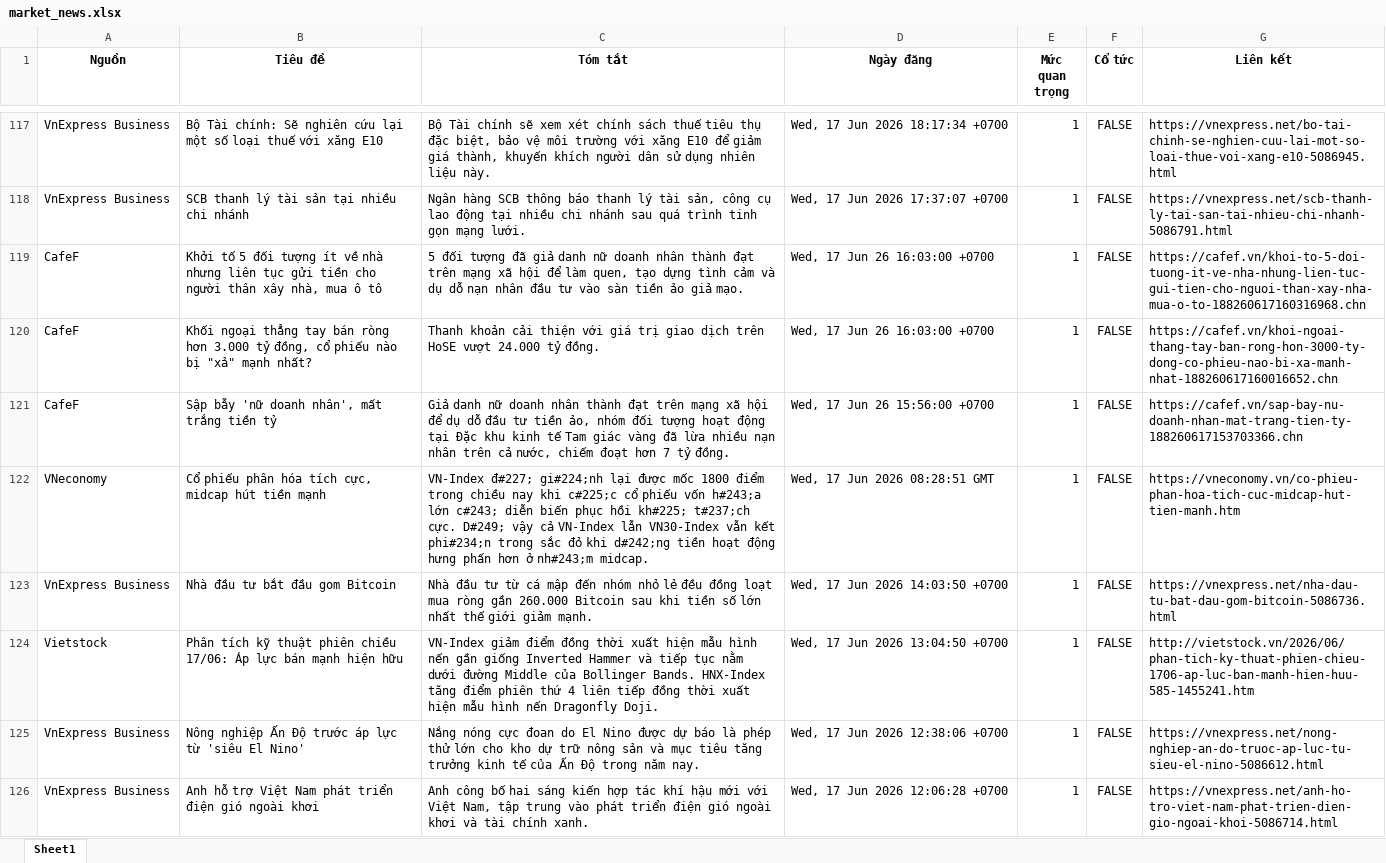
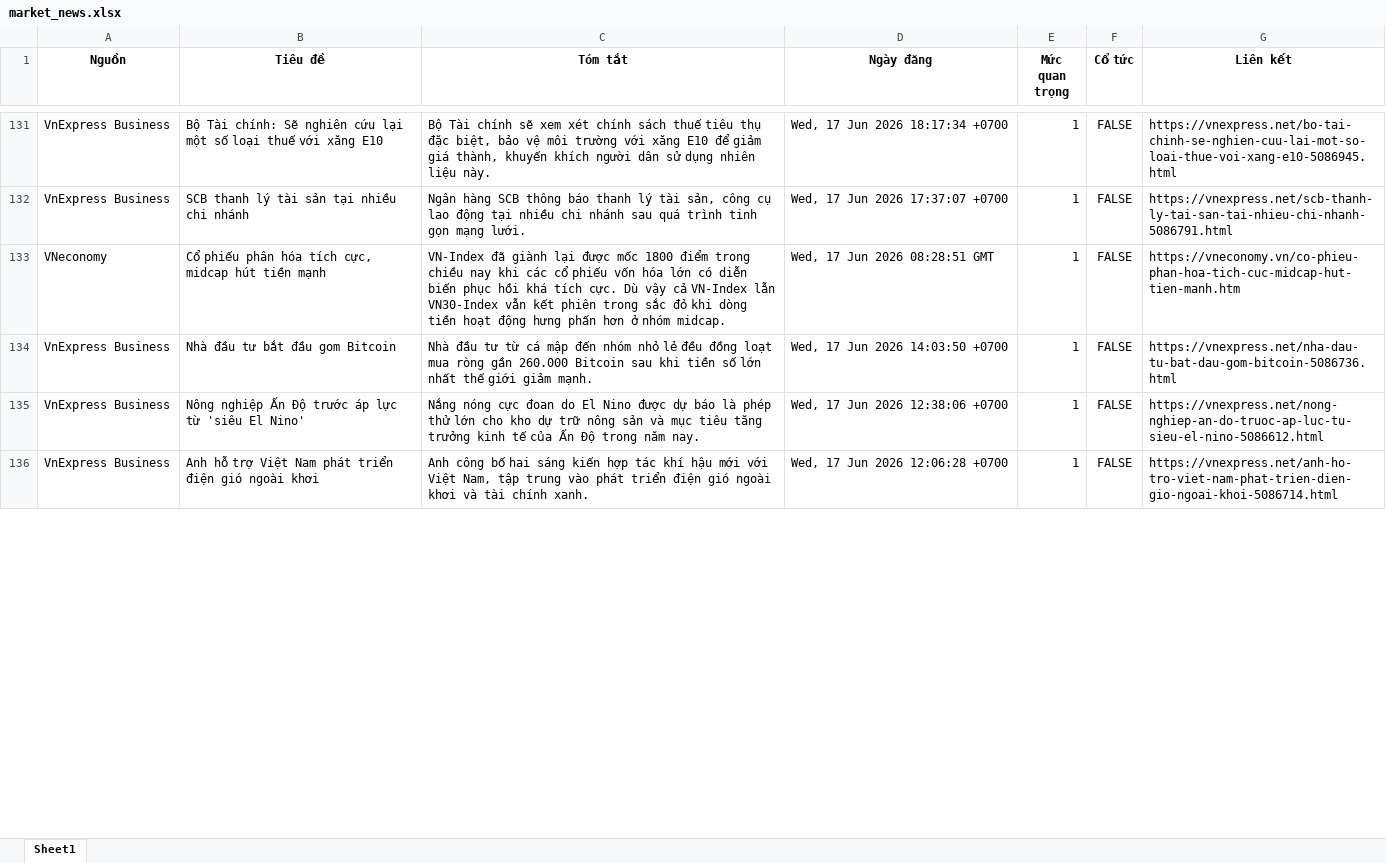
Before and after one commit to Ngoduc1110/ND, an Excel workbook: NEWS/market_news.xlsx, sheet Sheet1, drawn as a sheet; only a part is shown, gaps mark what is left out; values as stored, in another font and other column widths than the file's, no borders; removed rows and columns are numbered as before the commit, all else as after; the diff covers the shown part only; the diff names each change by its address in the sheet, - before the commit and + after, or states it on an @@ line.

```diff
--- a/NEWS/market_news.xlsx (sheet Sheet1)
+++ b/NEWS/market_news.xlsx (sheet Sheet1)
-row 119: CafeF | Khởi tố 5 đối tượng ít về nhà nhưng liên tục gửi tiền cho người thân xây nhà, mua ô tô | 5 đối tượng đã giả danh nữ doanh nhân thành đạt trên mạng xã hội để làm quen, tạo dựng tình cảm và dụ dỗ nạn nhân đầu tư vào sàn tiền ảo giả mạo. | Wed, 17 Jun 26 16:03:00 +0700 | 1 | FALSE | https://cafef.vn/khoi-to-5-doi-tuong-it-ve-nha-nhung-lien-tuc-gui-tien-cho-nguoi-than-xay-nha-mua-o-to-188260617160316968.chn
-row 120: CafeF | Khối ngoại thẳng tay bán ròng hơn 3.000 tỷ đồng, cổ phiếu nào bị "xả" mạnh nhất? | Thanh khoản cải thiện với giá trị giao dịch trên HoSE vượt 24.000 tỷ đồng. | Wed, 17 Jun 26 16:03:00 +0700 | 1 | FALSE | https://cafef.vn/khoi-ngoai-thang-tay-ban-rong-hon-3000-ty-dong-co-phieu-nao-bi-xa-manh-nhat-188260617160016652.chn
-row 121: CafeF | Sập bẫy 'nữ doanh nhân', mất trắng tiền tỷ | Giả danh nữ doanh nhân thành đạt trên mạng xã hội để dụ dỗ đầu tư tiền ảo, nhóm đối tượng hoạt động tại Đặc khu kinh tế Tam giác vàng đã lừa nhiều nạn nhân trên cả nước, chiếm đoạt hơn 7 tỷ đồng. | Wed, 17 Jun 26 15:56:00 +0700 | 1 | FALSE | https://cafef.vn/sap-bay-nu-doanh-nhan-mat-trang-tien-ty-188260617153703366.chn
-C133 (Tóm tắt): VN-Index đ#227; gi#224;nh lại được mốc 1800 điểm trong chiều nay khi c#225;c cổ phiếu vốn h#243;a lớn c#243; diễn biến phục hồi kh#225; t#237;ch cực. D#249; vậy cả VN-Index lẫn VN30-Index vẫn kết phi#234;n trong sắc đỏ khi d#242;ng tiền hoạt động hưng phấn hơn ở nh#243;m midcap.
+C133 (Tóm tắt): VN-Index đã giành lại được mốc 1800 điểm trong chiều nay khi các cổ phiếu vốn hóa lớn có diễn biến phục hồi khá tích cực. Dù vậy cả VN-Index lẫn VN30-Index vẫn kết phiên trong sắc đỏ khi dòng tiền hoạt động hưng phấn hơn ở nhóm midcap.
-row 124: Vietstock | Phân tích kỹ thuật phiên chiều 17/06: Áp lực bán mạnh hiện hữu | VN-Index giảm điểm đồng thời xuất hiện mẫu hình nến gần giống Inverted Hammer và tiếp tục nằm dưới đường Middle của Bollinger Bands. HNX-Index tăng điểm phiên thứ 4 liên tiếp đồng thời xuất hiện mẫu hình nến Dragonfly Doji. | Wed, 17 Jun 2026 13:04:50 +0700 | 1 | FALSE | http://vietstock.vn/2026/06/phan-tich-ky-thuat-phien-chieu-1706-ap-luc-ban-manh-hien-huu-585-1455241.htm
```
Also changed, not shown: 39 added rows, 44 removed rows and 38 edited cells elsewhere in this sheet, 13 other files.
